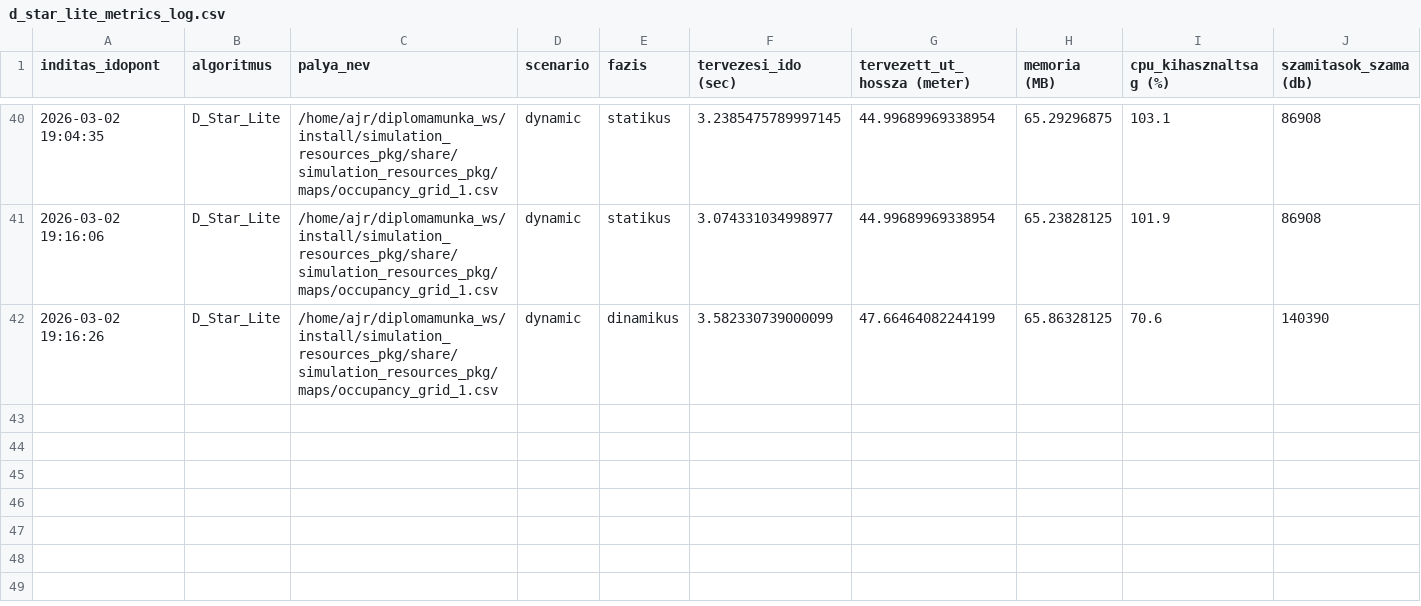
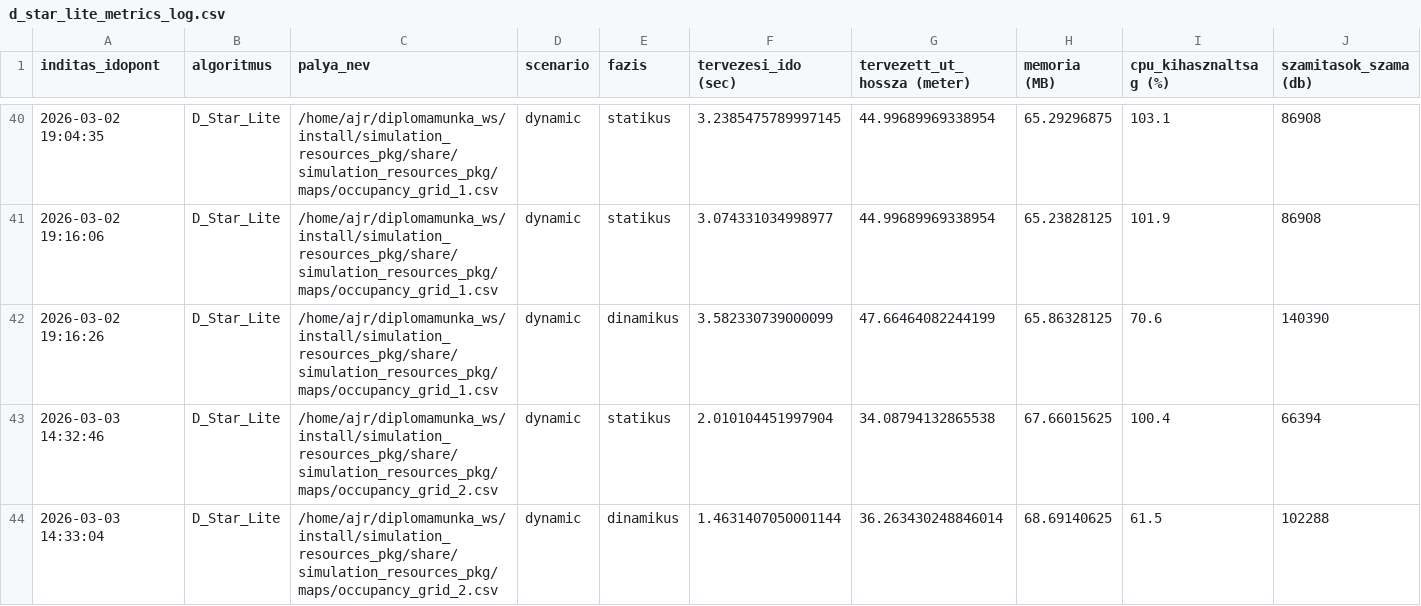
Before and after one commit to szabolcs-lab/diplomamunka_ws, a CSV file: src/d_star_lite_pkg/metrics_log/d_star_lite_metrics_log.csv, drawn as a sheet; only a part is shown, gaps mark what is left out; the diff names each change by its address in the sheet, - before the commit and + after, or states it on an @@ line.

```diff
--- a/src/d_star_lite_pkg/metrics_log/d_star_lite_metrics_log.csv
+++ b/src/d_star_lite_pkg/metrics_log/d_star_lite_metrics_log.csv
+row 43: 2026-03-03 14:32:46 | D_Star_Lite | /home/ajr/diplomamunka_ws/install/simulation_resources_pkg/share/simulation_resources_pkg/maps/occupancy_grid_2.csv | dynamic | statikus | 2.010104451997904 | 34.08794132865538 | 67.66015625 | 100.4 | 66394
+row 44: 2026-03-03 14:33:04 | D_Star_Lite | /home/ajr/diplomamunka_ws/install/simulation_resources_pkg/share/simulation_resources_pkg/maps/occupancy_grid_2.csv | dynamic | dinamikus | 1.4631407050001144 | 36.263430248846014 | 68.69140625 | 61.5 | 102288
```
Also changed, not shown: metrics_runs/osszes_eredmeny.csv, ppo_runs/grid_1/global_metrics.csv, 36 other files.
